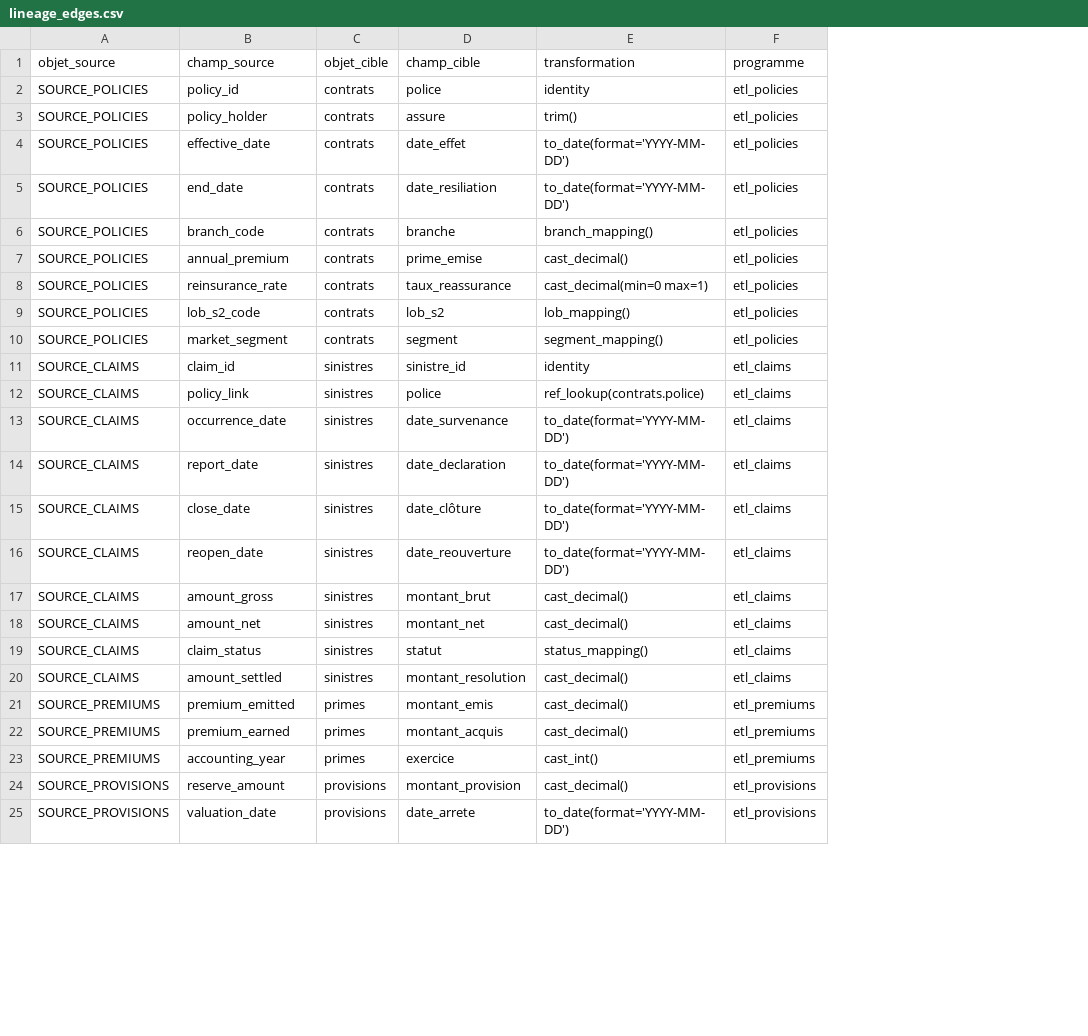
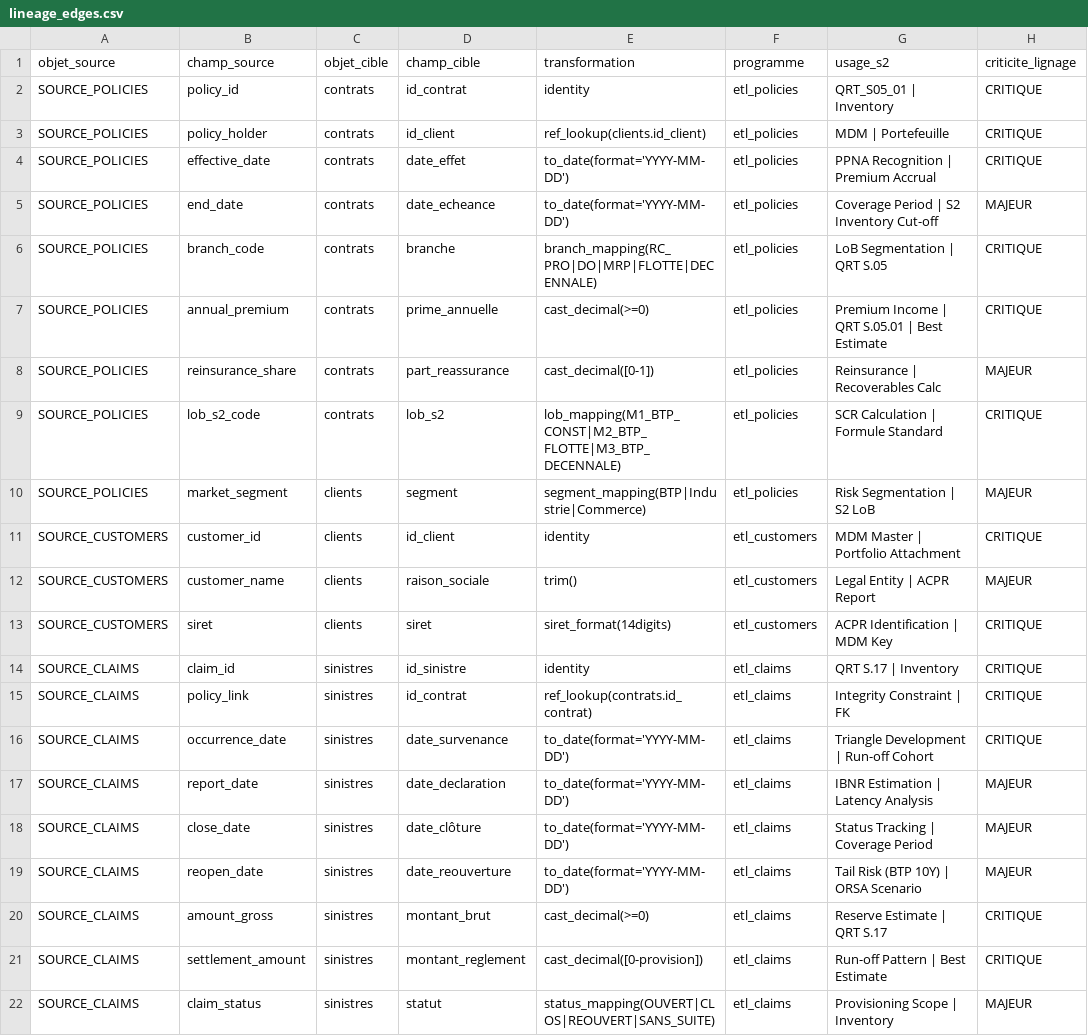
Before and after one commit to Samadkod/Samadkod, a CSV file: metadata/lineage_edges.csv, drawn as a sheet; only a part is shown; removed rows and columns are numbered as before the commit, all else as after; the diff covers the shown part only; the diff names each change by its address in the sheet, - before the commit and + after, or states it on an @@ line.

```diff
--- a/metadata/lineage_edges.csv
+++ b/metadata/lineage_edges.csv
+column G (usage_s2), rows 2-10: QRT_S05_01 | Inventory | MDM | Portefeuille | PPNA Recognition | Premium Accrual | Coverage Period | S2 Inventory Cut-off | LoB Segmentation | QRT S.05 | Premium Income | QRT S.05.01 | Best Estimate | Reinsurance | Recoverables Calc | SCR Calculation | Formule Standard | Risk Segmentation | S2 LoB; rows 14-22: QRT S.17 | Inventory | Integrity Constraint | FK | Triangle Development | Run-off Cohort | IBNR Estimation | Latency Analysis | Status Tracking | Coverage Period | Tail Risk (BTP 10Y) | ORSA Scenario | Reserve Estimate | QRT S.17 | Run-off Pattern | Best Estimate | Provisioning Scope | Inventory
+column H (criticite_lignage), rows 2-10: CRITIQUE | CRITIQUE | CRITIQUE | MAJEUR | CRITIQUE | CRITIQUE | MAJEUR | CRITIQUE | MAJEUR; rows 14-22: CRITIQUE | CRITIQUE | CRITIQUE | MAJEUR | MAJEUR | MAJEUR | CRITIQUE | CRITIQUE | MAJEUR
-D2 (champ_cible): police
+D2 (champ_cible): id_contrat
-D3 (champ_cible): assure
+D3 (champ_cible): id_client
-E3 (transformation): trim()
+E3 (transformation): ref_lookup(clients.id_client)
-D5 (champ_cible): date_resiliation
+D5 (champ_cible): date_echeance
-E6 (transformation): branch_mapping()
+E6 (transformation): branch_mapping(RC_PRO|DO|MRP|FLOTTE|DECENNALE)
-D7 (champ_cible): prime_emise
+D7 (champ_cible): prime_annuelle
-E7 (transformation): cast_decimal()
+E7 (transformation): cast_decimal(>=0)
-B8 (champ_source): reinsurance_rate
+B8 (champ_source): reinsurance_share
-D8 (champ_cible): taux_reassurance
+D8 (champ_cible): part_reassurance
-E8 (transformation): cast_decimal(min=0 max=1)
+E8 (transformation): cast_decimal([0-1])
-E9 (transformation): lob_mapping()
+E9 (transformation): lob_mapping(M1_BTP_CONST|M2_BTP_FLOTTE|M3_BTP_DECENNALE)
-C10 (objet_cible): contrats
+C10 (objet_cible): clients
-E10 (transformation): segment_mapping()
+E10 (transformation): segment_mapping(BTP|Industrie|Commerce)
+row 11: SOURCE_CUSTOMERS | customer_id | clients | id_client | identity | etl_customers | MDM Master | Portfolio Attachment | CRITIQUE
+row 12: SOURCE_CUSTOMERS | customer_name | clients | raison_sociale | trim() | etl_customers | Legal Entity | ACPR Report | MAJEUR
+row 13: SOURCE_CUSTOMERS | siret | clients | siret | siret_format(14digits) | etl_customers | ACPR Identification | MDM Key | CRITIQUE
-D14 (champ_cible): sinistre_id
+D14 (champ_cible): id_sinistre
-D15 (champ_cible): police
+D15 (champ_cible): id_contrat
-E15 (transformation): ref_lookup(contrats.police)
+E15 (transformation): ref_lookup(contrats.id_contrat)
-E20 (transformation): cast_decimal()
+E20 (transformation): cast_decimal(>=0)
-B21 (champ_source): amount_net
+B21 (champ_source): settlement_amount
-D21 (champ_cible): montant_net
+D21 (champ_cible): montant_reglement
-E21 (transformation): cast_decimal()
+E21 (transformation): cast_decimal([0-provision])
-E22 (transformation): status_mapping()
+E22 (transformation): status_mapping(OUVERT|CLOS|REOUVERT|SANS_SUITE)
-row 20: SOURCE_CLAIMS | amount_settled | sinistres | montant_resolution | cast_decimal() | etl_claims
-row 21: SOURCE_PREMIUMS | premium_emitted | primes | montant_emis | cast_decimal() | etl_premiums
-row 22: SOURCE_PREMIUMS | premium_earned | primes | montant_acquis | cast_decimal() | etl_premiums
-row 23: SOURCE_PREMIUMS | accounting_year | primes | exercice | cast_int() | etl_premiums
-row 24: SOURCE_PROVISIONS | reserve_amount | provisions | montant_provision | cast_decimal() | etl_provisions
-row 25: SOURCE_PROVISIONS | valuation_date | provisions | date_arrete | to_date(format='YYYY-MM-DD') | etl_provisions
```
Also changed, not shown: 6 added rows, 2 removed rows and 4 edited cells elsewhere in this file, metadata/control_registry.csv, 3 other files.
